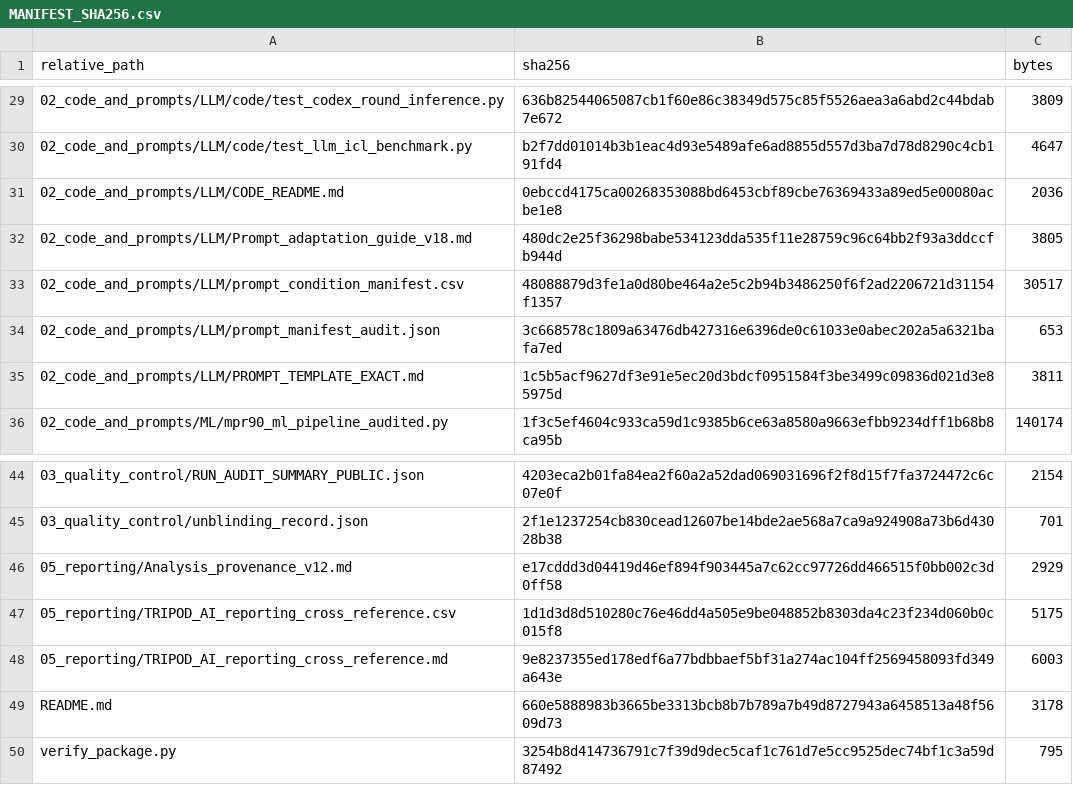
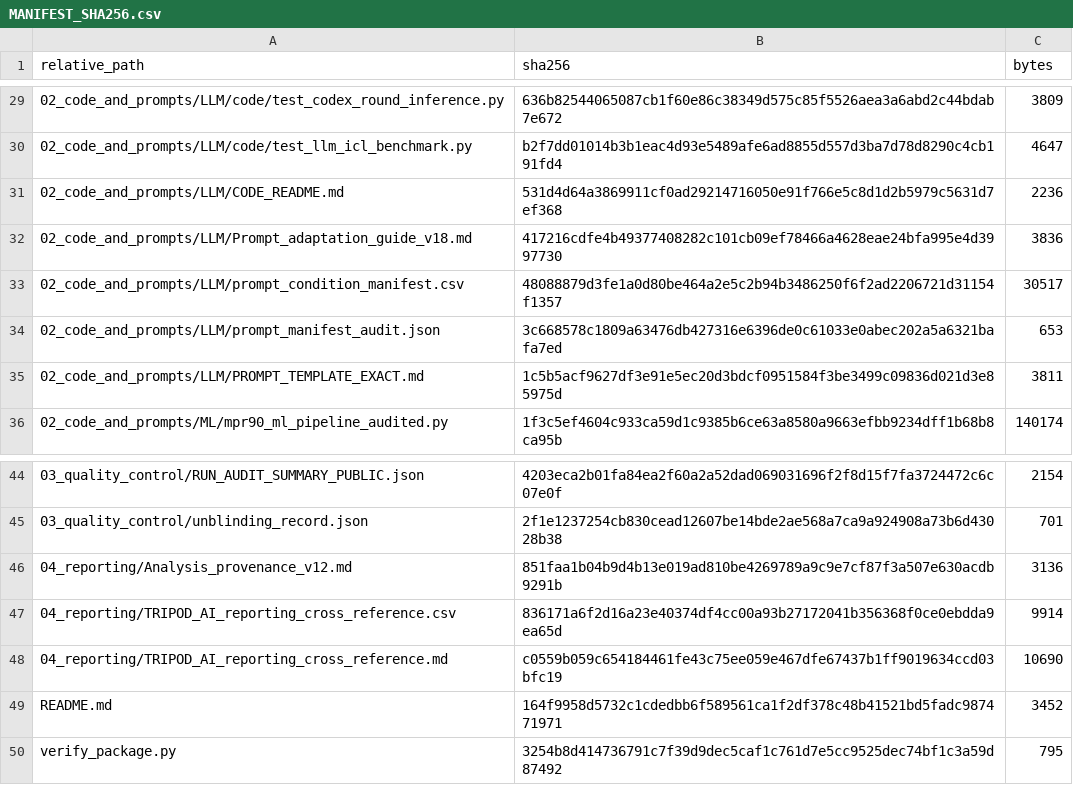
Before and after one commit to 8426-ztc/Supporting_files, a CSV file: MANIFEST_SHA256.csv, drawn as a sheet; only a part is shown, gaps mark what is left out.

```diff
--- a/MANIFEST_SHA256.csv
+++ b/MANIFEST_SHA256.csv
@@ -30,4 +30,4 @@
 02_code_and_prompts/LLM/code/test_llm_icl_benchmark.py,b2f7dd01014b3b1eac4d93e5489afe6ad8855d557d3ba7d78d8290c4cb191fd4,4647
-02_code_and_prompts/LLM/CODE_README.md,0ebccd4175ca00268353088bd6453cbf89cbe76369433a89ed5e00080acbe1e8,2036
-02_code_and_prompts/LLM/Prompt_adaptation_guide_v18.md,480dc2e25f36298babe534123dda535f11e28759c96c64bb2f93a3ddccfb944d,3805
+02_code_and_prompts/LLM/CODE_README.md,531d4d64a3869911cf0ad29214716050e91f766e5c8d1d2b5979c5631d7ef368,2236
+02_code_and_prompts/LLM/Prompt_adaptation_guide_v18.md,417216cdfe4b49377408282c101cb09ef78466a4628eae24bfa995e4d3997730,3836
 02_code_and_prompts/LLM/prompt_condition_manifest.csv,48088879d3fe1a0d80be464a2e5c2b94b3486250f6f2ad2206721d31154f1357,30517
@@ -45,6 +45,6 @@
 03_quality_control/unblinding_record.json,2f1e1237254cb830cead12607be14bde2ae568a7ca9a924908a73b6d43028b38,701
-05_reporting/Analysis_provenance_v12.md,e17cddd3d04419d46ef894f903445a7c62cc97726dd466515f0bb002c3d0ff58,2929
-05_reporting/TRIPOD_AI_reporting_cross_reference.csv,1d1d3d8d510280c76e46dd4a505e9be048852b8303da4c23f234d060b0c015f8,5175
-05_reporting/TRIPOD_AI_reporting_cross_reference.md,9e8237355ed178edf6a77bdbbaef5bf31a274ac104ff2569458093fd349a643e,6003
-README.md,660e5888983b3665be3313bcb8b7b789a7b49d8727943a6458513a48f5609d73,3178
+04_reporting/Analysis_provenance_v12.md,851faa1b04b9d4b13e019ad810be4269789a9c9e7cf87f3a507e630acdb9291b,3136
+04_reporting/TRIPOD_AI_reporting_cross_reference.csv,836171a6f2d16a23e40374df4cc00a93b27172041b356368f0ce0ebdda9ea65d,9914
+04_reporting/TRIPOD_AI_reporting_cross_reference.md,c0559b059c654184461fe43c75ee059e467dfe67437b1ff9019634ccd03bfc19,10690
+README.md,164f9958d5732c1cdedbb6f589561ca1f2df378c48b41521bd5fadc987471971,3452
 verify_package.py,3254b8d414736791c7f39d9dec5caf1c761d7e5cc9525dec74bf1c3a59d87492,795
```
Also changed, not shown: 04_reporting/TRIPOD_AI_reporting_cross_reference.csv, 4 other files.
